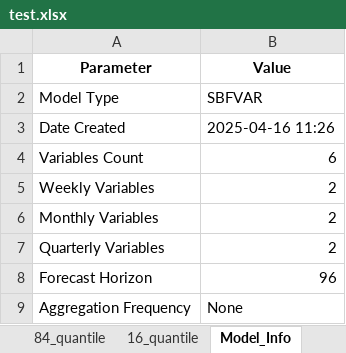
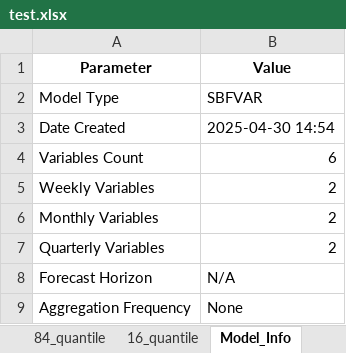
Before and after one commit to laurentflorin/SBFVAR, an Excel workbook: examples/test.xlsx, sheet Model_Info, drawn as a sheet; values as stored, in another font and other column widths than the file's, no borders; the diff names each change by its address in the sheet, - before the commit and + after, or states it on an @@ line.

```diff
--- a/examples/test.xlsx (sheet Model_Info)
+++ b/examples/test.xlsx (sheet Model_Info)
-B3 (Value): 2025-04-16 11:26
+B3 (Value): 2025-04-30 14:54
-B8 (Value): 96
+B8 (Value): N/A
```
Also changed, not shown: sheet 95_quantile, sheet 84_quantile, sheet mean, sheet 5_quantile, sheet 16_quantile, other sheet tabs, examples/test_q.xlsx, 1 other file.
